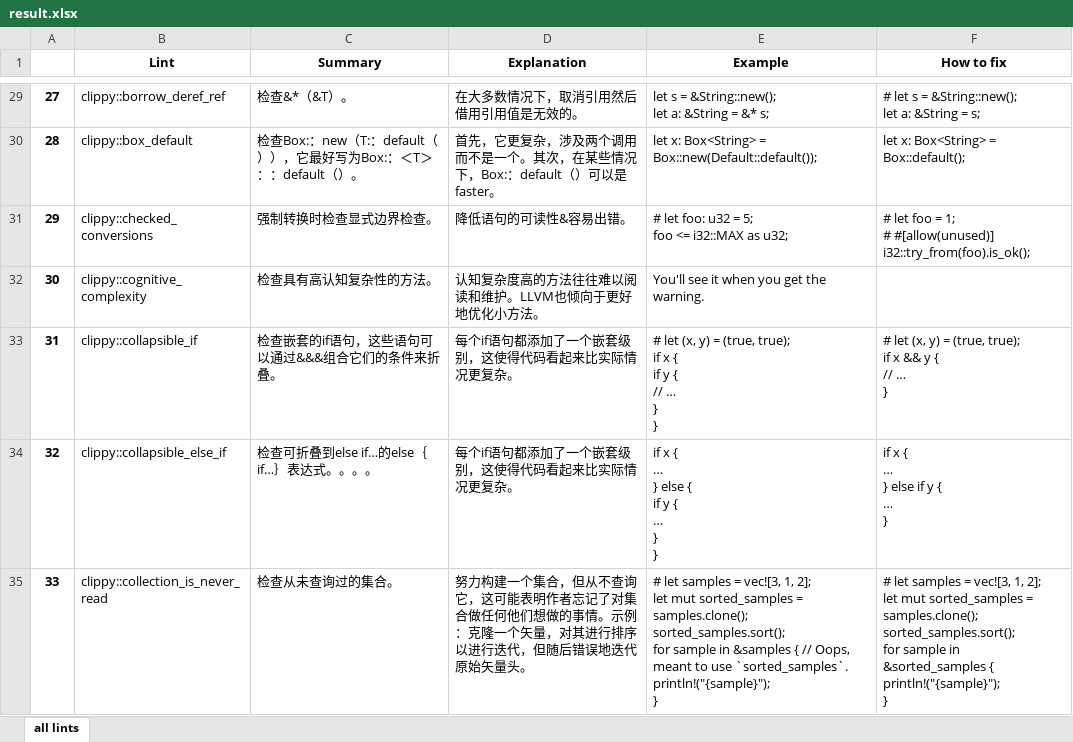
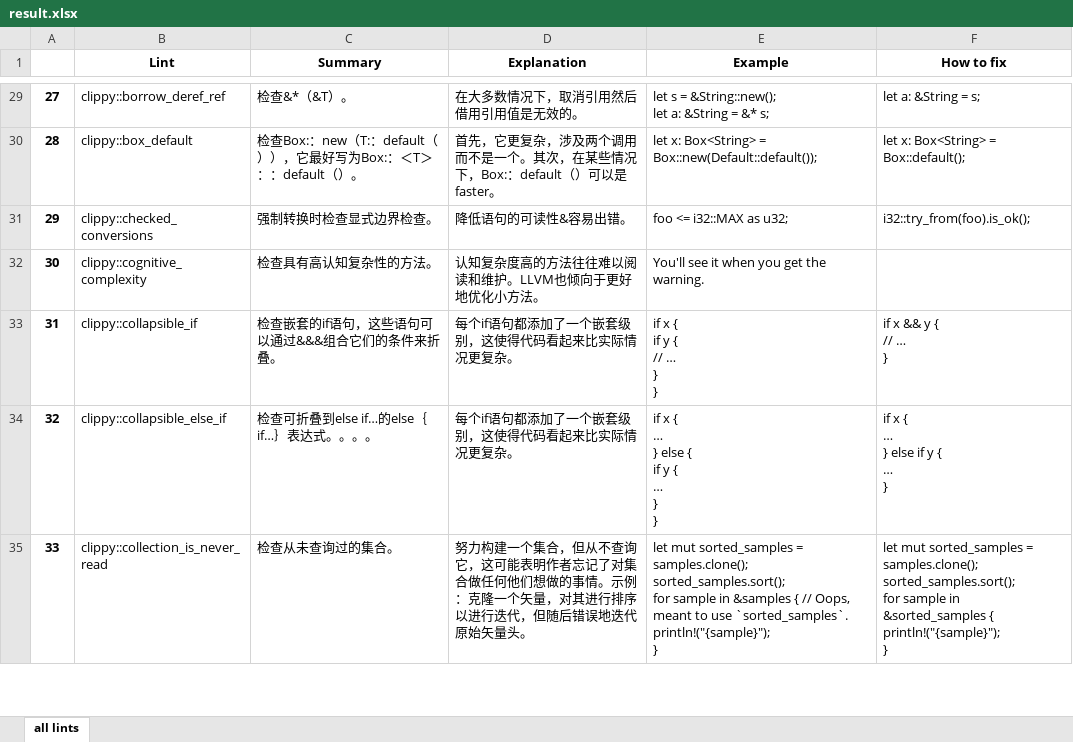
Before and after one commit to J-ZhengLi/lint-info-extractor, an Excel workbook: result.xlsx, sheet all lints, drawn as a sheet; only a part is shown, gaps mark what is left out; values as stored, in another font and other column widths than the file's, no borders; ↵ is a line break in a cell; the diff covers the shown part only; the diff names each change by its address in the sheet, - before the commit and + after, or states it on an @@ line.

Commit message:
remove line starts with "#" in lint examples

```diff
--- a/result.xlsx (sheet all lints)
+++ b/result.xlsx (sheet all lints)
-F29 (How to fix): # let s = &String::new(); ↵ let a: &String = s;
+F29 (How to fix): let a: &String = s;
-E31 (Example): # let foo: u32 = 5; ↵ foo <= i32::MAX as u32;
+E31 (Example): foo <= i32::MAX as u32;
-F31 (How to fix): # let foo = 1; ↵ # #[allow(unused)] ↵ i32::try_from(foo).is_ok();
+F31 (How to fix): i32::try_from(foo).is_ok();
-E33 (Example): # let (x, y) = (true, true); ↵ if x { ↵ if y { ↵ // … ↵ } ↵ }
+E33 (Example): if x { ↵ if y { ↵ // … ↵ } ↵ }
-F33 (How to fix): # let (x, y) = (true, true); ↵ if x && y { ↵ // … ↵ }
+F33 (How to fix): if x && y { ↵ // … ↵ }
-E35 (Example): # let samples = vec![3, 1, 2]; ↵ let mut…
+E35 (Example): let mut…
-F35 (How to fix): # let samples = vec![3, 1, 2]; ↵ let mut…
+F35 (How to fix): let mut…
```
Also changed, not shown: 455 edited cells elsewhere in this sheet, 1 other file.
